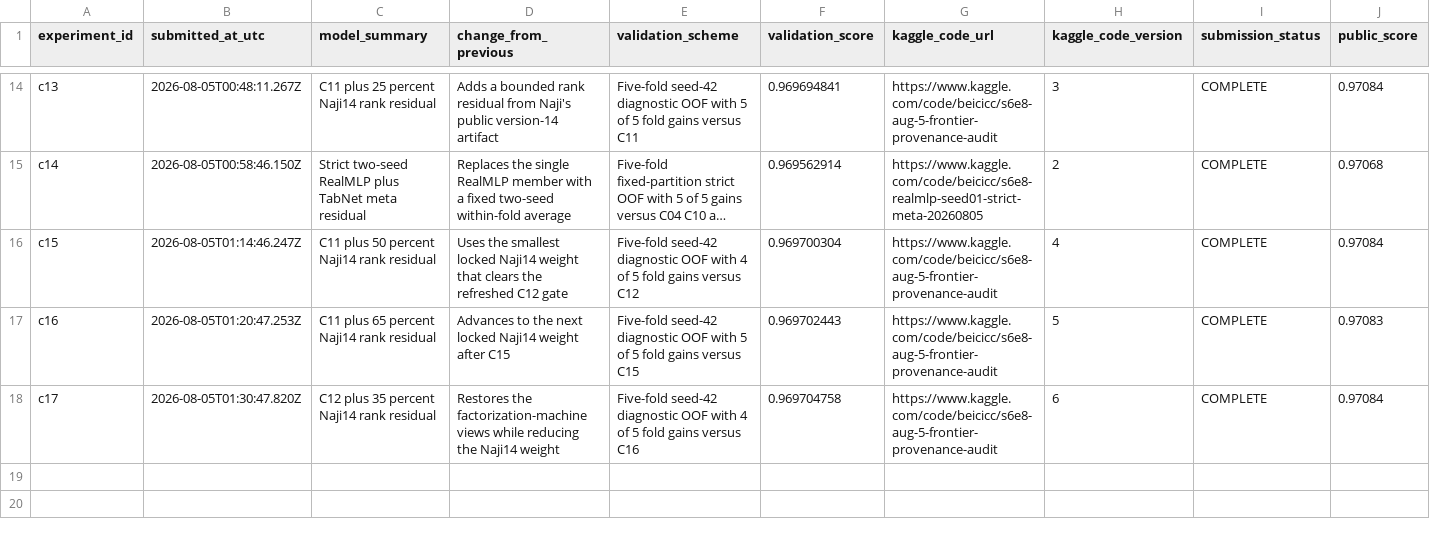
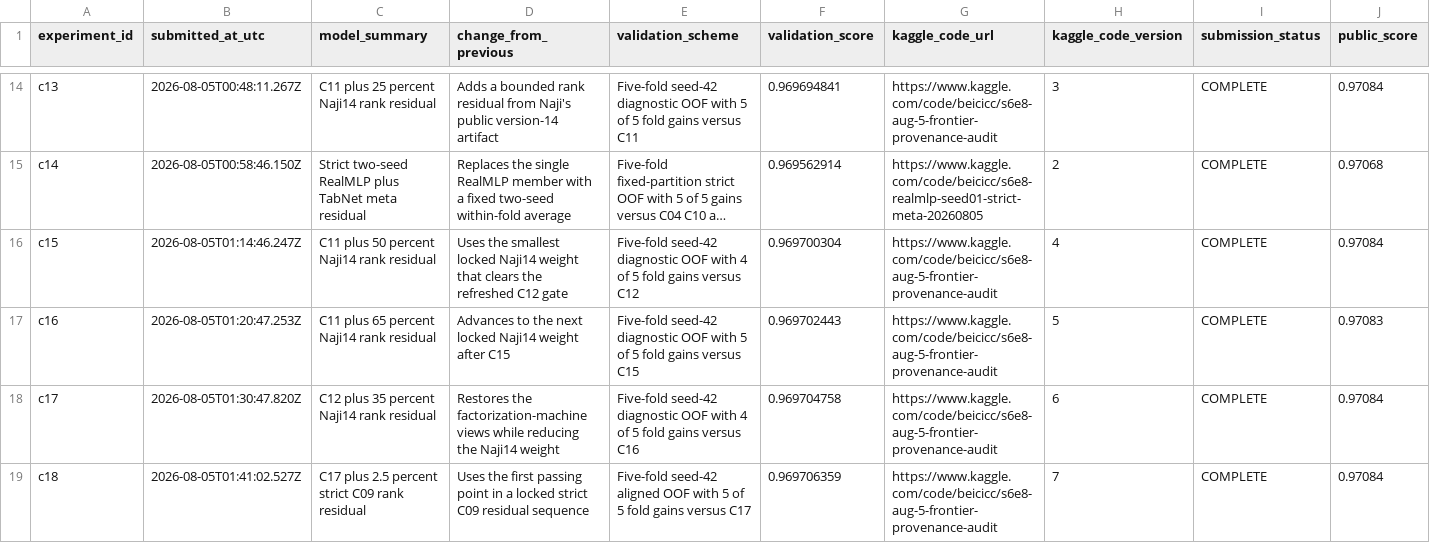
Before and after one commit to Beiciccc/predicting-smartphone-addiction, a CSV file: experiments/experiment_log.csv, drawn as a sheet; only a part is shown, gaps mark what is left out; long unchanged cells end in …; rows hold the shown columns only; the diff names each change by its address in the sheet, - before the commit and + after, or states it on an @@ line.

Commit message:
Record strict C09 residual blend result

```diff
--- a/experiments/experiment_log.csv
+++ b/experiments/experiment_log.csv
+row 19: c18 | 2026-08-05T01:41:02.527Z | C17 plus 2.5 percent strict C09 rank residual | Uses the first passing point in a locked strict C09 residual sequence | Five-fold seed-42 aligned OOF with 5 of 5 fold gains versus C17 | 0.969706359 | https://www.kaggle.com/code/beicicc/s6e8-aug-5-frontier-provenance-audit | 7 | COMPLETE | 0.97084
```
Also changed, not shown: 1 other file.
